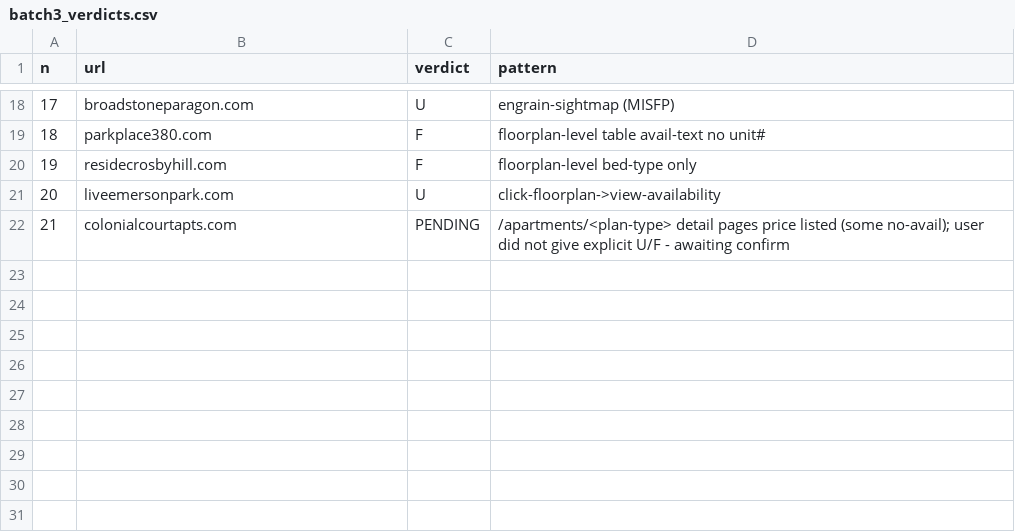
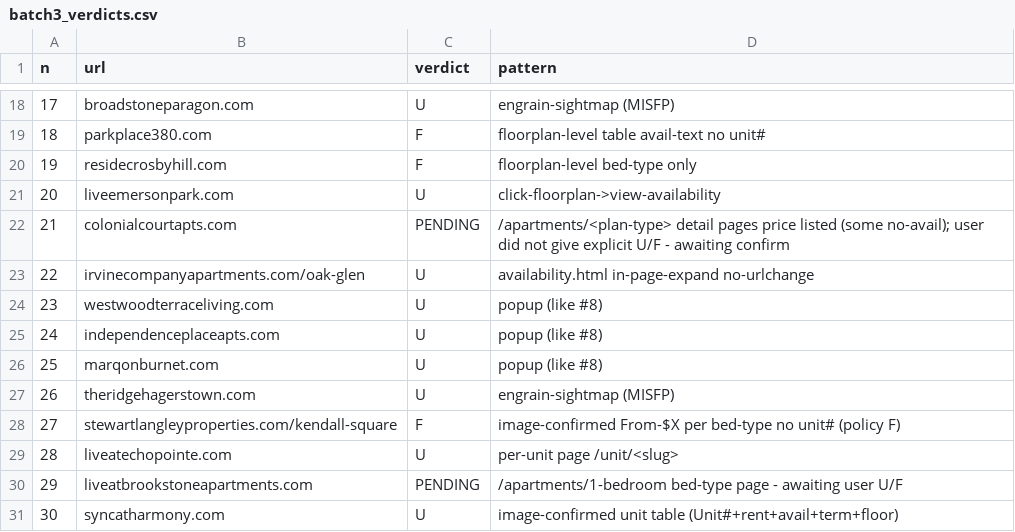
Before and after one commit to ashuchan/PropAi, a CSV file: investigations/2026-05-17-canary-iterate/artifacts/eyeball/batch3_verdicts.csv, drawn as a sheet; only a part is shown, gaps mark what is left out.

Commit message:
canary: eyeball batch3 22-30 (7U/1F/1pending); cumulative 24U/4F of 30, 2 pending(21,29)

```diff
--- a/investigations/2026-05-17-canary-iterate/artifacts/eyeball/batch3_verdicts.csv
+++ b/investigations/2026-05-17-canary-iterate/artifacts/eyeball/batch3_verdicts.csv
@@ -22 +22,10 @@ n,url,verdict,pattern
 21,colonialcourtapts.com,PENDING,/apartments/<plan-type> detail pages price listed (some no-avail); user did not give explicit U/F - awaiting confirm
+22,irvinecompanyapartments.com/oak-glen,U,availability.html in-page-expand no-urlchange
+23,westwoodterraceliving.com,U,popup (like #8)
+24,independenceplaceapts.com,U,popup (like #8)
+25,marqonburnet.com,U,popup (like #8)
+26,theridgehagerstown.com,U,engrain-sightmap (MISFP)
+27,stewartlangleyproperties.com/kendall-square,F,image-confirmed From-$X per bed-type no unit# (policy F)
+28,liveatechopointe.com,U,per-unit page /unit/<slug>
+29,liveatbrookstoneapartments.com,PENDING,/apartments/1-bedroom bed-type page - awaiting user U/F
+30,syncatharmony.com,U,image-confirmed unit table (Unit#+rent+avail+term+floor)
```
